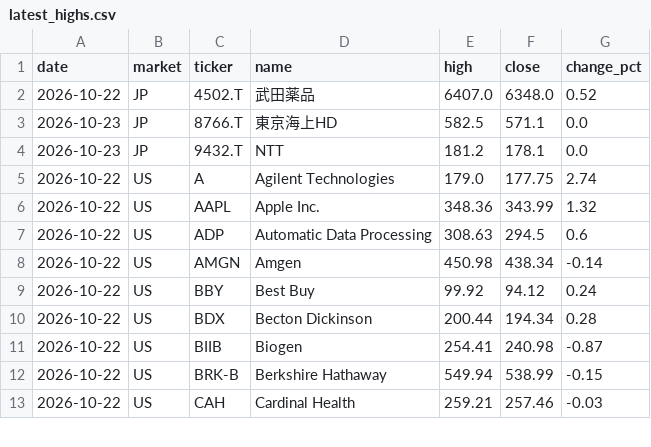
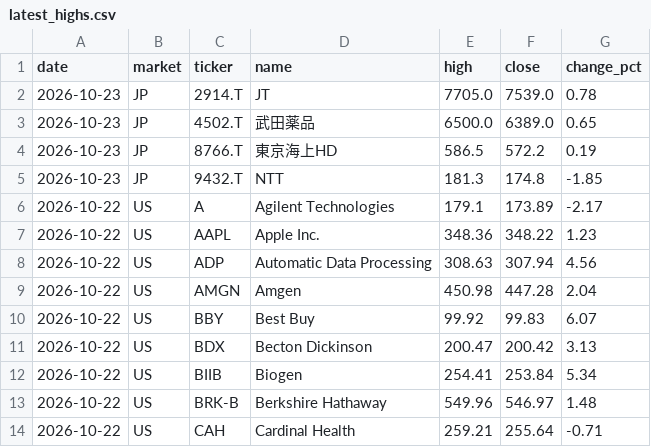
Before and after one commit to su402011-hash/high52-scanner, a CSV file: outputs/latest_highs.csv, drawn as a sheet; only a part is shown; the diff covers the shown part only.

```diff
--- a/outputs/latest_highs.csv
+++ b/outputs/latest_highs.csv
@@ -1,13 +1,14 @@
 date,market,ticker,name,high,close,change_pct
-2026-10-22,JP,4502.T,武田薬品,6407.0,6348.0,0.52
-2026-10-23,JP,8766.T,東京海上HD,582.5,571.1,0.0
-2026-10-23,JP,9432.T,NTT,181.2,178.1,0.0
-2026-10-22,US,A,Agilent Technologies,179.0,177.75,2.74
-2026-10-22,US,AAPL,Apple Inc.,348.36,343.99,1.32
-2026-10-22,US,ADP,Automatic Data Processing,308.63,294.5,0.6
-2026-10-22,US,AMGN,Amgen,450.98,438.34,-0.14
-2026-10-22,US,BBY,Best Buy,99.92,94.12,0.24
-2026-10-22,US,BDX,Becton Dickinson,200.44,194.34,0.28
-2026-10-22,US,BIIB,Biogen,254.41,240.98,-0.87
-2026-10-22,US,BRK-B,Berkshire Hathaway,549.94,538.99,-0.15
-2026-10-22,US,CAH,Cardinal Health,259.21,257.46,-0.03
+2026-10-23,JP,2914.T,JT,7705.0,7539.0,0.78
+2026-10-23,JP,4502.T,武田薬品,6500.0,6389.0,0.65
+2026-10-23,JP,8766.T,東京海上HD,586.5,572.2,0.19
+2026-10-23,JP,9432.T,NTT,181.3,174.8,-1.85
+2026-10-22,US,A,Agilent Technologies,179.1,173.89,-2.17
+2026-10-22,US,AAPL,Apple Inc.,348.36,348.22,1.23
+2026-10-22,US,ADP,Automatic Data Processing,308.63,307.94,4.56
+2026-10-22,US,AMGN,Amgen,450.98,447.28,2.04
+2026-10-22,US,BBY,Best Buy,99.92,99.83,6.07
+2026-10-22,US,BDX,Becton Dickinson,200.47,200.42,3.13
+2026-10-22,US,BIIB,Biogen,254.41,253.84,5.34
+2026-10-22,US,BRK-B,Berkshire Hathaway,549.96,546.97,1.48
+2026-10-22,US,CAH,Cardinal Health,259.21,255.64,-0.71
```
Also changed, not shown: 1 added row and 73 edited cells elsewhere in this file, outputs/history.csv, outputs/ranking.csv, 2 other files.
